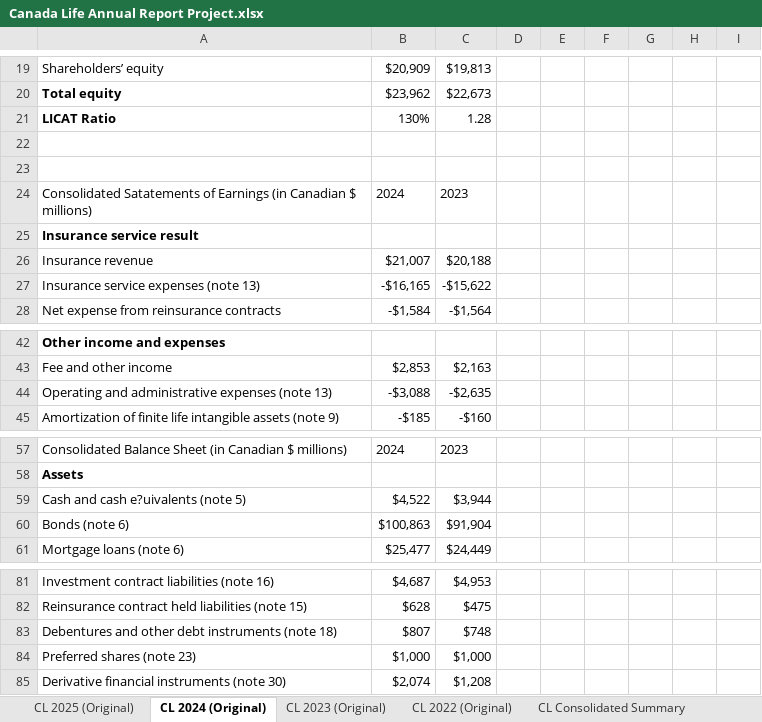
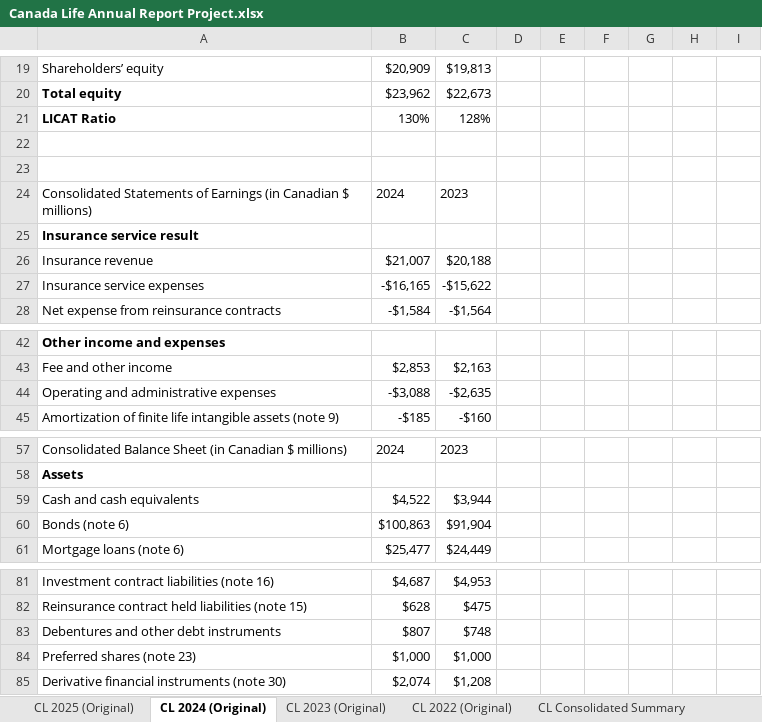
Before and after one commit to eugenehan94/Excel-Projects, an Excel workbook: Canada Life Annual Report Project.xlsx, sheet CL 2024 (Original), drawn as a sheet; only a part is shown, gaps mark what is left out; values as stored, in another font and other column widths than the file's, no borders; table styles not drawn; the diff names each change by its address in the sheet, - before the commit and + after, or states it on an @@ line.

```diff
--- a/Canada Life Annual Report Project.xlsx (sheet CL 2024 (Original))
+++ b/Canada Life Annual Report Project.xlsx (sheet CL 2024 (Original))
-C21: 1.28
+C21: 128%
-A24: Consolidated Satatements of Earnings…
+A24: Consolidated Statements of Earnings…
-A27: Insurance service expenses (note 13)
+A27: Insurance service expenses
-A44: Operating and administrative expenses (note 13)
+A44: Operating and administrative expenses
-A59: Cash and cash e?uivalents (note 5)
+A59: Cash and cash equivalents
-A83: Debentures and other debt instruments (note 18)
+A83: Debentures and other debt instruments
```
Also changed, not shown: sheet CL Consolidated Summary, sheet CL 2025 (Original), sheet CL 2023 (Original).
